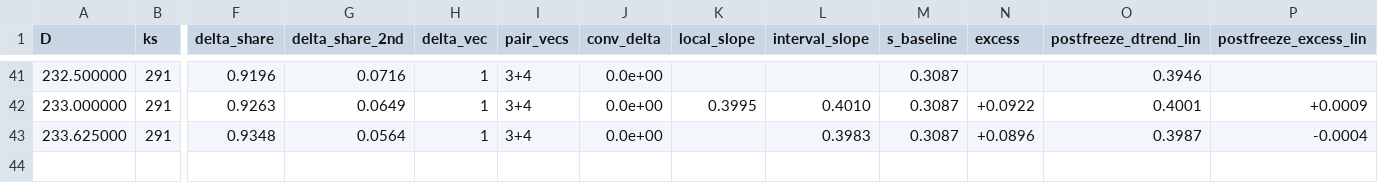
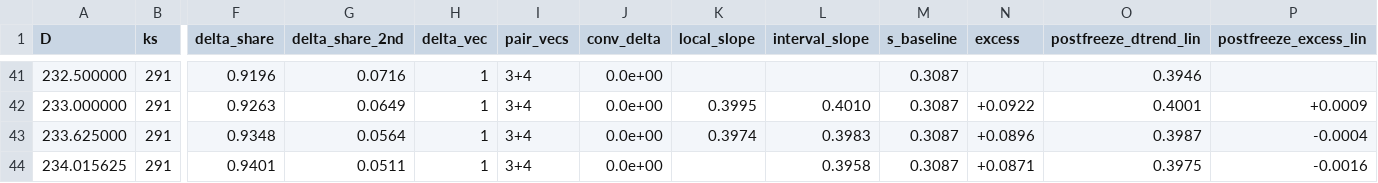
Before and after one commit to nmoinvaz/choptuik-large-d-raw, a CSV file: I949-dh170/track949.csv, drawn as a sheet; only a part is shown, gaps mark what is left out; rows hold the shown columns only; the diff names each change by its address in the sheet, - before the commit and + after, or states it on an @@ line.

Commit message:
I949-dh170: 3 h update, ks_chain2 D 232.5 to 234.02 read (#949)

```diff
--- a/I949-dh170/track949.csv
+++ b/I949-dh170/track949.csv
-K43 (local_slope): (empty)
+K43 (local_slope): 0.3974
+row 44: 234.015625 | 291 | 0.9401 | 0.0511 | 1 | 3+4 | 0.0e+00 |  | 0.3958 | 0.3087 | +0.0871 | 0.3975 | -0.0016
```
Also changed, not shown: I949-dh170/intervals949.csv, 4 other files.
